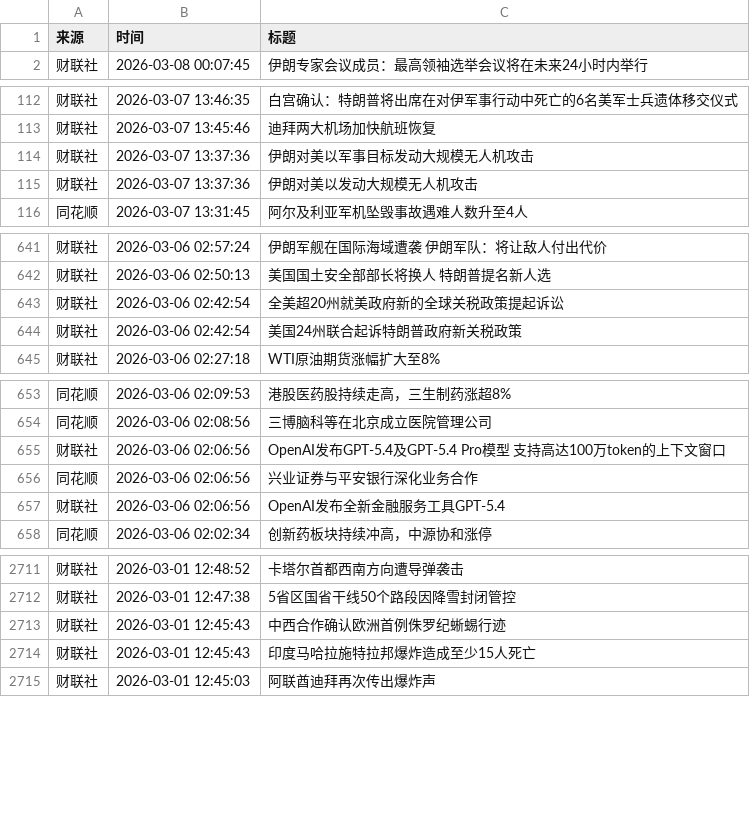
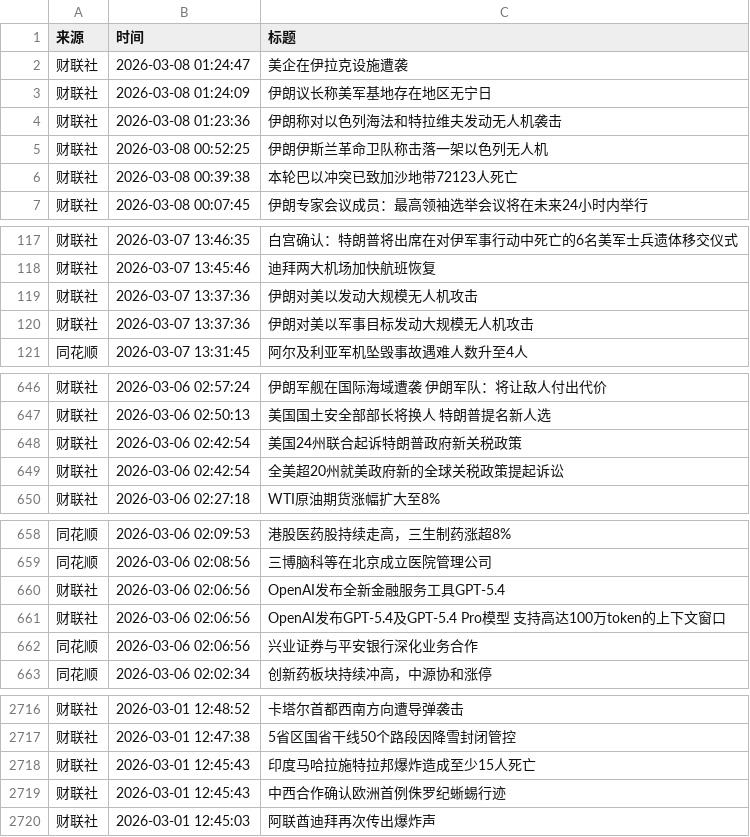
Before and after one commit to YutaoH/huiboyanbao, a CSV file: 财经新闻数据/financial_news_archive-2026-03.csv, drawn as a sheet; only a part is shown, gaps mark what is left out.

```diff
--- a/财经新闻数据/financial_news_archive-2026-03.csv
+++ b/财经新闻数据/financial_news_archive-2026-03.csv
@@ -1,2 +1,7 @@
 来源,时间,标题
+财联社,2026-03-08 01:24:47,美企在伊拉克设施遭袭
+财联社,2026-03-08 01:24:09,伊朗议长称美军基地存在地区无宁日
+财联社,2026-03-08 01:23:36,伊朗称对以色列海法和特拉维夫发动无人机袭击
+财联社,2026-03-08 00:52:25,伊朗伊斯兰革命卫队称击落一架以色列无人机
+财联社,2026-03-08 00:39:38,本轮巴以冲突已致加沙地带72123人死亡
 财联社,2026-03-08 00:07:45,伊朗专家会议成员：最高领袖选举会议将在未来24小时内举行
@@ -113,4 +118,4 @@
 财联社,2026-03-07 13:45:46,迪拜两大机场加快航班恢复
-财联社,2026-03-07 13:37:36,伊朗对美以军事目标发动大规模无人机攻击
 财联社,2026-03-07 13:37:36,伊朗对美以发动大规模无人机攻击
+财联社,2026-03-07 13:37:36,伊朗对美以军事目标发动大规模无人机攻击
 同花顺,2026-03-07 13:31:45,阿尔及利亚军机坠毁事故遇难人数升至4人
@@ -642,4 +647,4 @@
 财联社,2026-03-06 02:50:13,美国国土安全部部长将换人 特朗普提名新人选
-财联社,2026-03-06 02:42:54,全美超20州就美政府新的全球关税政策提起诉讼
 财联社,2026-03-06 02:42:54,美国24州联合起诉特朗普政府新关税政策
+财联社,2026-03-06 02:42:54,全美超20州就美政府新的全球关税政策提起诉讼
 财联社,2026-03-06 02:27:18,WTI原油期货涨幅扩大至8%
@@ -654,5 +659,5 @@
 同花顺,2026-03-06 02:08:56,三博脑科等在北京成立医院管理公司
+财联社,2026-03-06 02:06:56,OpenAI发布全新金融服务工具GPT-5.4
 财联社,2026-03-06 02:06:56,OpenAI发布GPT-5.4及GPT-5.4 Pro模型 支持高达100万token的上下文窗口
 同花顺,2026-03-06 02:06:56,兴业证券与平安银行深化业务合作
-财联社,2026-03-06 02:06:56,OpenAI发布全新金融服务工具GPT-5.4
 同花顺,2026-03-06 02:02:34,创新药板块持续冲高，中源协和涨停
@@ -2712,4 +2717,4 @@
 财联社,2026-03-01 12:47:38,5省区国省干线50个路段因降雪封闭管控
-财联社,2026-03-01 12:45:43,中西合作确认欧洲首例侏罗纪蜥蜴行迹
 财联社,2026-03-01 12:45:43,印度马哈拉施特拉邦爆炸造成至少15人死亡
+财联社,2026-03-01 12:45:43,中西合作确认欧洲首例侏罗纪蜥蜴行迹
 财联社,2026-03-01 12:45:03,阿联酋迪拜再次传出爆炸声
```
Also changed, not shown: 5 other files.
